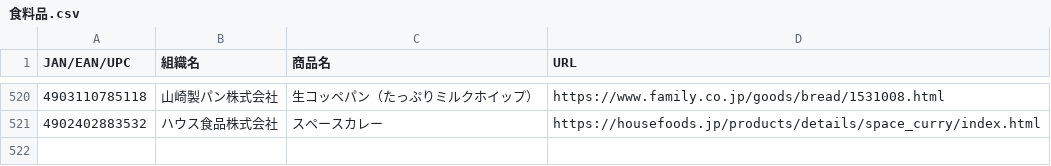
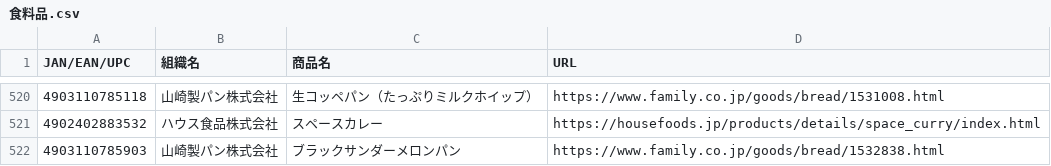
Before and after one commit to PC-CNT/mkn-09, a CSV file: 食料品.csv, drawn as a sheet; only a part is shown, gaps mark what is left out; the diff names each change by its address in the sheet, - before the commit and + after, or states it on an @@ line.

Commit message:
Update 食料品.csv

```diff
--- a/食料品.csv
+++ b/食料品.csv
+row 522: 4903110785903 | 山崎製パン株式会社 | ブラックサンダーメロンパン | https://www.family.co.jp/goods/bread/1532838.html
```
